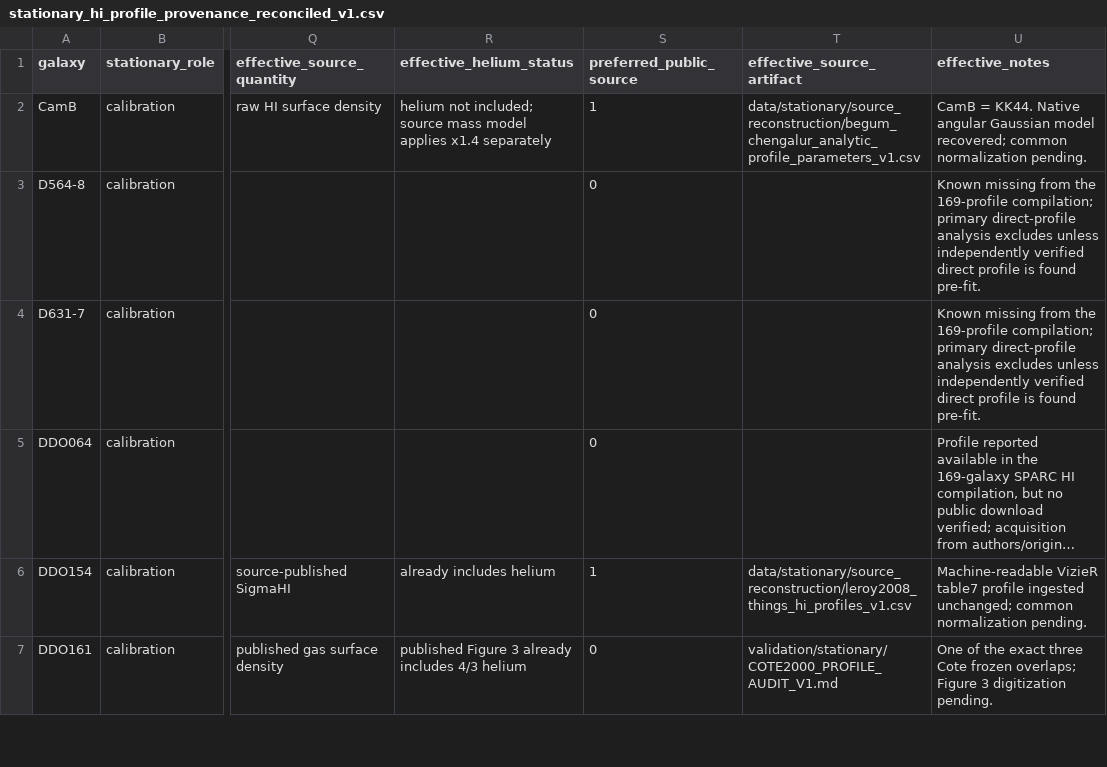
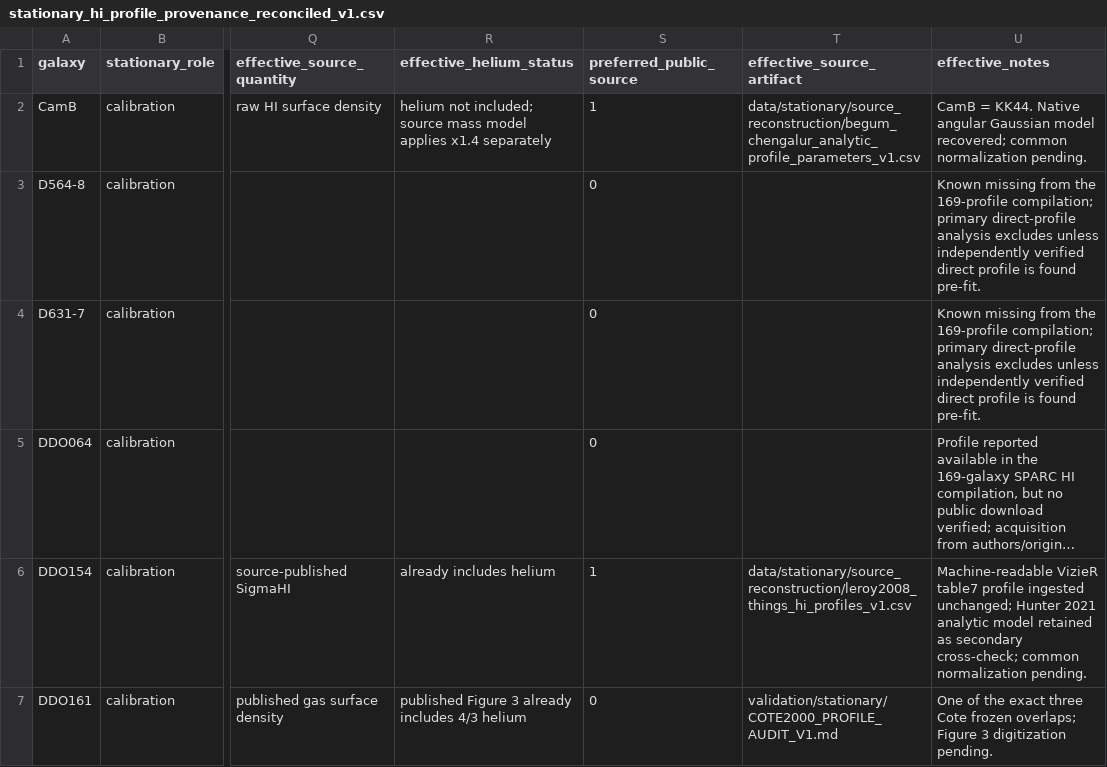
Before and after one commit to mjiresearch/persistent-geometric-states-paper1, a CSV file: data/stationary/source_reconstruction/stationary_hi_profile_provenance_reconciled_v1.csv, drawn as a sheet; only a part is shown, gaps mark what is left out; long unchanged cells end in …; the diff covers the shown part only; the diff names each change by its address in the sheet, - before the commit and + after, or states it on an @@ line.

```diff
--- a/data/stationary/source_reconstruction/stationary_hi_profile_provenance_reconciled_v1.csv
+++ b/data/stationary/source_reconstruction/stationary_hi_profile_provenance_reconciled_v1.csv
-U6 (effective_notes): …ingested unchanged; common normalization…
+U6 (effective_notes): …ingested unchanged; Hunter 2021 analytic model retained as secondary cross-check; common normalization…
```
Also changed, not shown: 19 edited cells elsewhere in this file, 1 other file.
